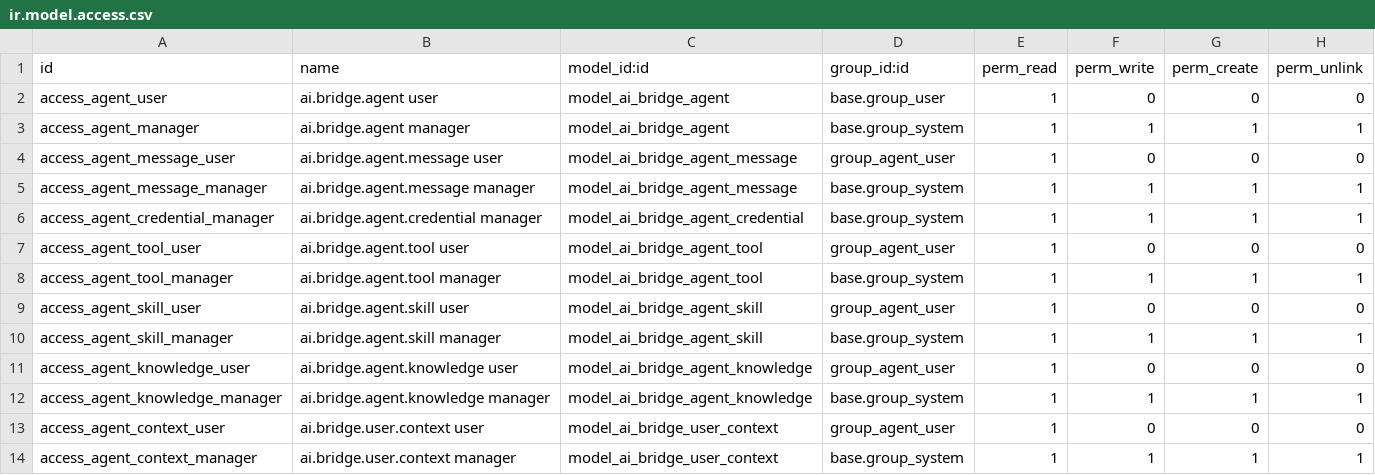
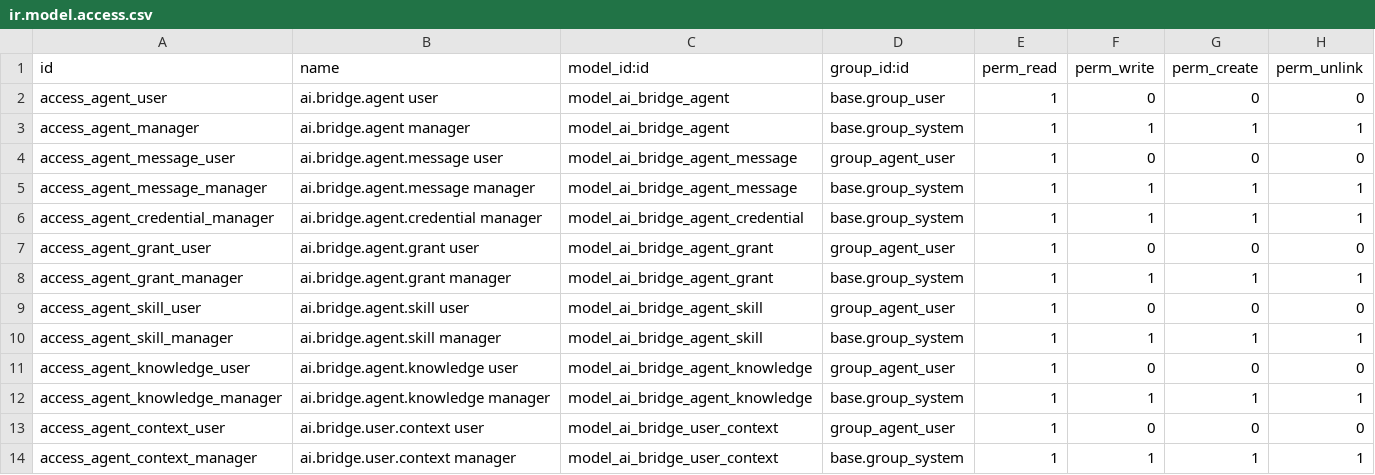
Before and after one commit to akretion/ai, a CSV file: ai_oca_bridge_agent/security/ir.model.access.csv, drawn as a sheet.

Commit message:
[REF] ai_oca_bridge_agent: rename the policy object to grant and scope it per agent
A tool describes an operation; what we were storing was the permission to
touch data with the user's own key. Two concepts, two names:

- ai.bridge.agent.tool -> ai.bridge.agent.grant (model, table, views, menu
  'Data access', access rules, data file, tests);
- grant.agent_ids: a grant applies to the listed agents, empty means every
  agent, mirroring the Enterprise per-agent tool assignment;
- agent.grant_ids as the inverse, shown on an agent form tab;
- resolution (_for_user, _resolve_for_user, _resolve_for_user_model,
  _readable_models) now takes the agent into account;
- the grant endpoints move to their own controller, leaving the legacy ai.tool
  endpoints where they are until the ai_tool glue module replaces them.

100 tests green.

```diff
--- a/ai_oca_bridge_agent/security/ir.model.access.csv
+++ b/ai_oca_bridge_agent/security/ir.model.access.csv
@@ -6,4 +6,4 @@ access_agent_message_manager,ai.bridge.agent.message manager,model_ai_bridge_age
 access_agent_credential_manager,ai.bridge.agent.credential manager,model_ai_bridge_agent_credential,base.group_system,1,1,1,1
-access_agent_tool_user,ai.bridge.agent.tool user,model_ai_bridge_agent_tool,group_agent_user,1,0,0,0
-access_agent_tool_manager,ai.bridge.agent.tool manager,model_ai_bridge_agent_tool,base.group_system,1,1,1,1
+access_agent_grant_user,ai.bridge.agent.grant user,model_ai_bridge_agent_grant,group_agent_user,1,0,0,0
+access_agent_grant_manager,ai.bridge.agent.grant manager,model_ai_bridge_agent_grant,base.group_system,1,1,1,1
 access_agent_skill_user,ai.bridge.agent.skill user,model_ai_bridge_agent_skill,group_agent_user,1,0,0,0
```
Also changed, not shown: 15 other files.
